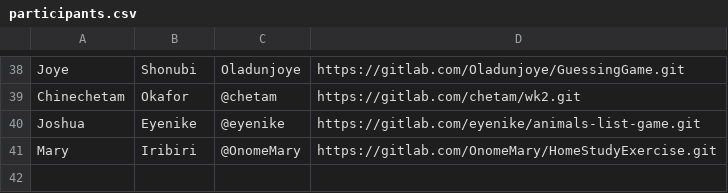
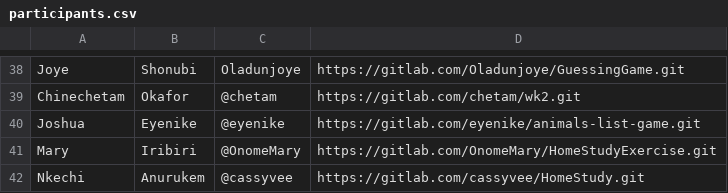
Before and after one commit to thobby16/weekk, a CSV file: participants.csv, drawn as a sheet; only a part is shown, gaps mark what is left out; the diff names each change by its address in the sheet, - before the commit and + after, or states it on an @@ line.

Commit message:
added my name for internship

```diff
--- a/participants.csv
+++ b/participants.csv
+row 42: Nkechi | Anurukem | @cassyvee | https://gitlab.com/cassyvee/HomeStudy.git
```
